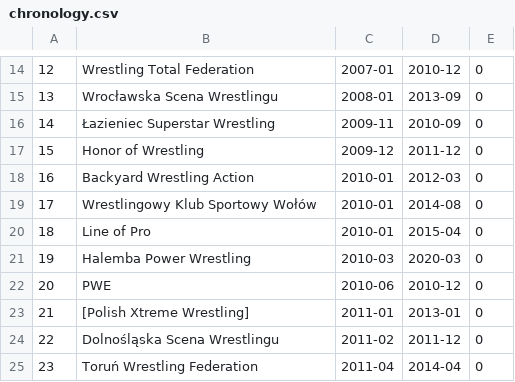
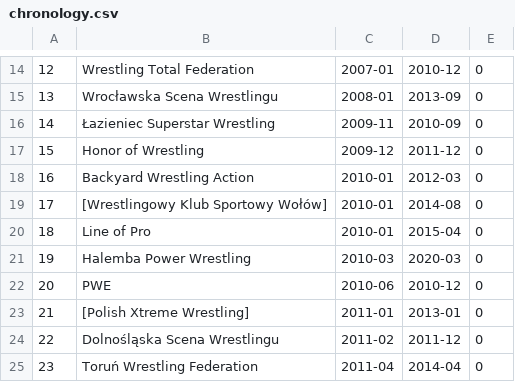
Before and after one commit to tpwres/teczki-polskiego-wrestlingu, a CSV file: const/chronology.csv, drawn as a sheet; only a part is shown, gaps mark what is left out.

```diff
--- a/const/chronology.csv
+++ b/const/chronology.csv
@@ -18,3 +18,3 @@
 16,Backyard Wrestling Action,2010-01,2012-03,0
-17,Wrestlingowy Klub Sportowy Wołów,2010-01,2014-08,0
+17,[Wrestlingowy Klub Sportowy Wołów],2010-01,2014-08,0
 18,Line of Pro,2010-01,2015-04,0
```
Also changed, not shown: 2 other files.
